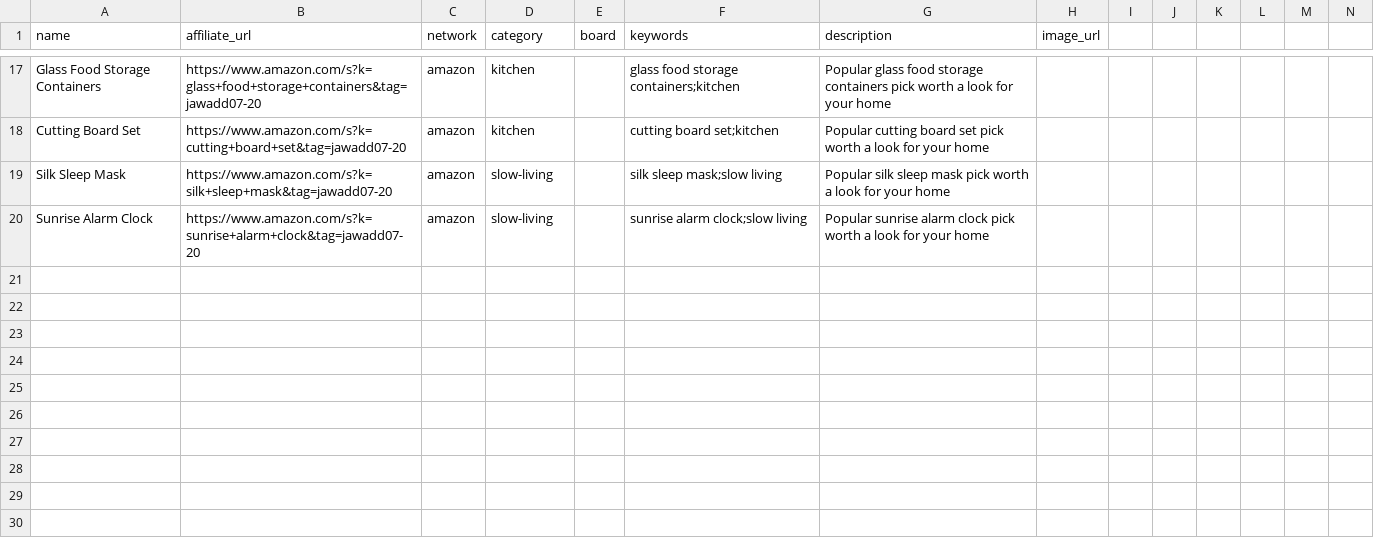
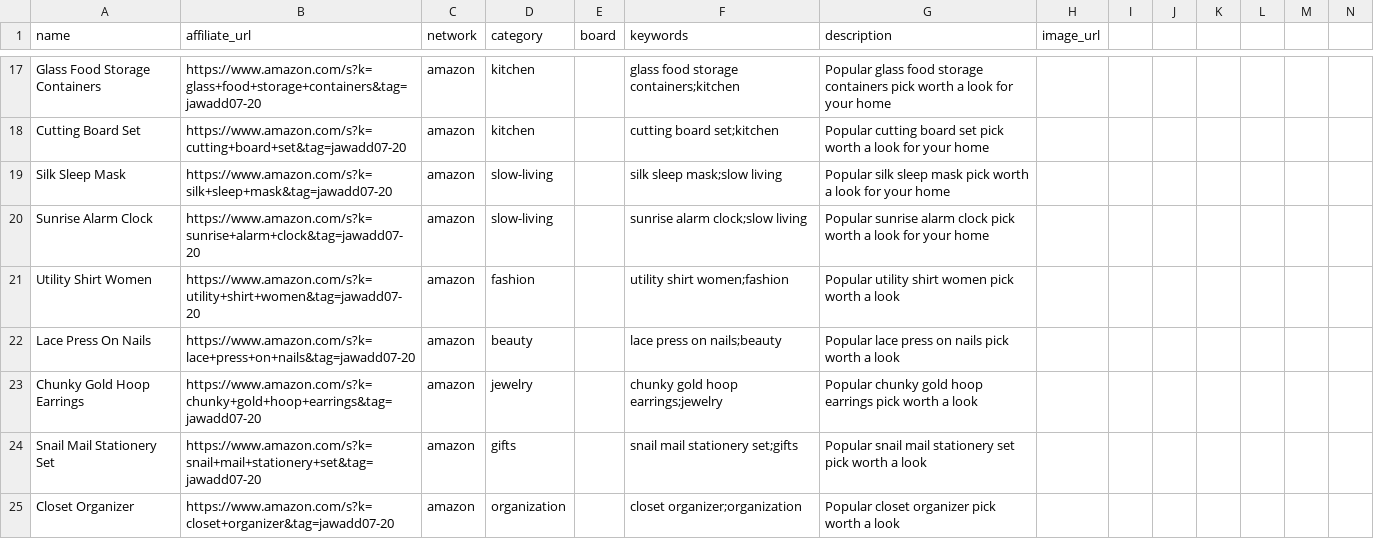
Before and after one commit to jawadd07/pins, a CSV file: products.csv, drawn as a sheet; only a part is shown, gaps mark what is left out.

```diff
--- a/products.csv
+++ b/products.csv
@@ -20 +20,6 @@ Silk Sleep Mask,https://www.amazon.com/s?k=silk+sleep+mask&tag=jawadd07-20,amazo
 Sunrise Alarm Clock,https://www.amazon.com/s?k=sunrise+alarm+clock&tag=jawadd07-20,amazon,slow-living,,sunrise alarm clock;slow living,Popular sunrise alarm clock pick worth a look for your home,
+Utility Shirt Women,https://www.amazon.com/s?k=utility+shirt+women&tag=jawadd07-20,amazon,fashion,,utility shirt women;fashion,Popular utility shirt women pick worth a look,
+Lace Press On Nails,https://www.amazon.com/s?k=lace+press+on+nails&tag=jawadd07-20,amazon,beauty,,lace press on nails;beauty,Popular lace press on nails pick worth a look,
+Chunky Gold Hoop Earrings,https://www.amazon.com/s?k=chunky+gold+hoop+earrings&tag=jawadd07-20,amazon,jewelry,,chunky gold hoop earrings;jewelry,Popular chunky gold hoop earrings pick worth a look,
+Snail Mail Stationery Set,https://www.amazon.com/s?k=snail+mail+stationery+set&tag=jawadd07-20,amazon,gifts,,snail mail stationery set;gifts,Popular snail mail stationery set pick worth a look,
+Closet Organizer,https://www.amazon.com/s?k=closet+organizer&tag=jawadd07-20,amazon,organization,,closet organizer;organization,Popular closet organizer pick worth a look,
```
Also changed, not shown: 52 other files.
